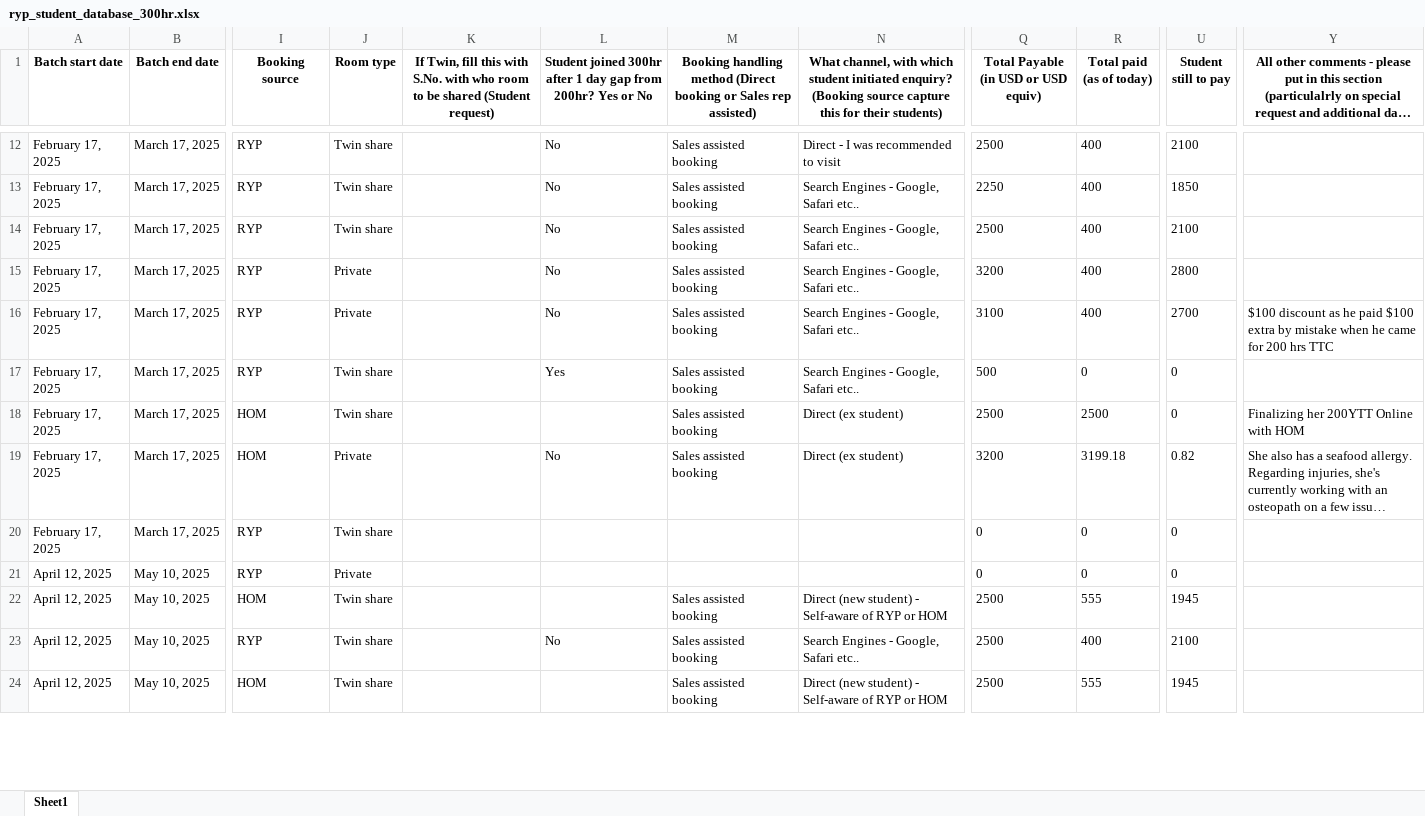
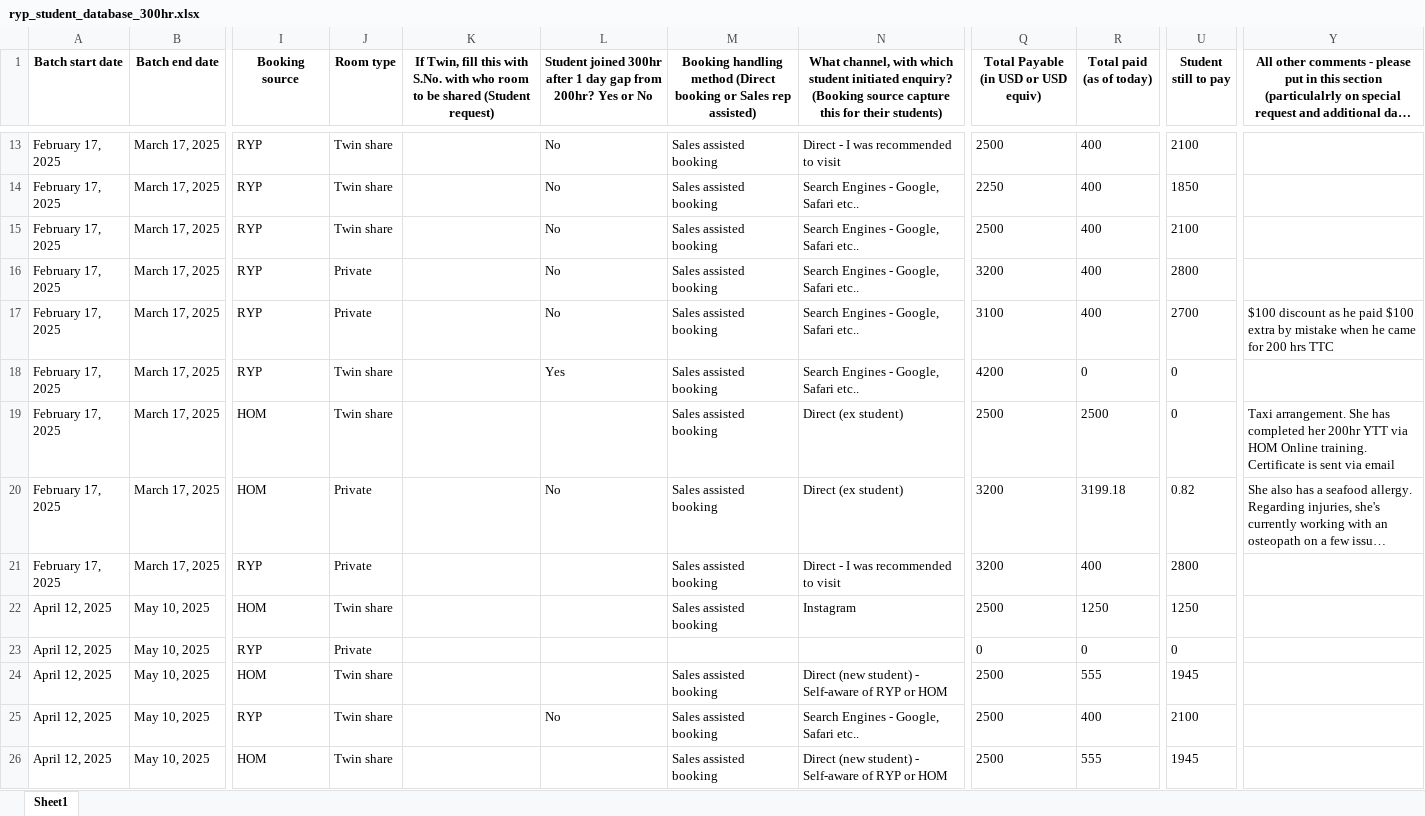
Before and after one commit to antoniusawe/sales-report, an Excel workbook: data/ryp_student_database_300hr.xlsx, sheet Sheet1, drawn as a sheet; only a part is shown, gaps mark what is left out; long unchanged cells end in …; values as stored, in another font and other column widths than the file's, no borders; addresses are those after the commit; the diff covers the shown part only; the diff names each change by its address in the sheet, - before the commit and + after, or states it on an @@ line.

Commit message:
Update data/ryp_student_database_300hr.xlsx

```diff
--- a/data/ryp_student_database_300hr.xlsx (sheet Sheet1)
+++ b/data/ryp_student_database_300hr.xlsx (sheet Sheet1)
-Q18: 500
+Q18: 4200
-Y19: Finalizing her 200YTT Online with HOM
+Y19: Taxi arrangement. She has completed her 200hr YTT via HOM Online training. Certificate is sent via email
-J21 (Room type): Twin share
+J21 (Room type): Private
-M21: (empty)
+M21: Sales assisted booking
-N21: (empty)
+N21: Direct - I was recommended to visit
-Q21: 0
+Q21: 3200
-R21 (Total paid (as of today)): 0
+R21 (Total paid (as of today)): 400
-U21 (Student still to pay): 0
+U21 (Student still to pay): 2800
@@ row 25 moved to row 22: April 12, 2025 @@
```
Also changed, not shown: 6 added rows, 2 removed rows, 3 moved rows and 3 edited cells elsewhere in this sheet.
